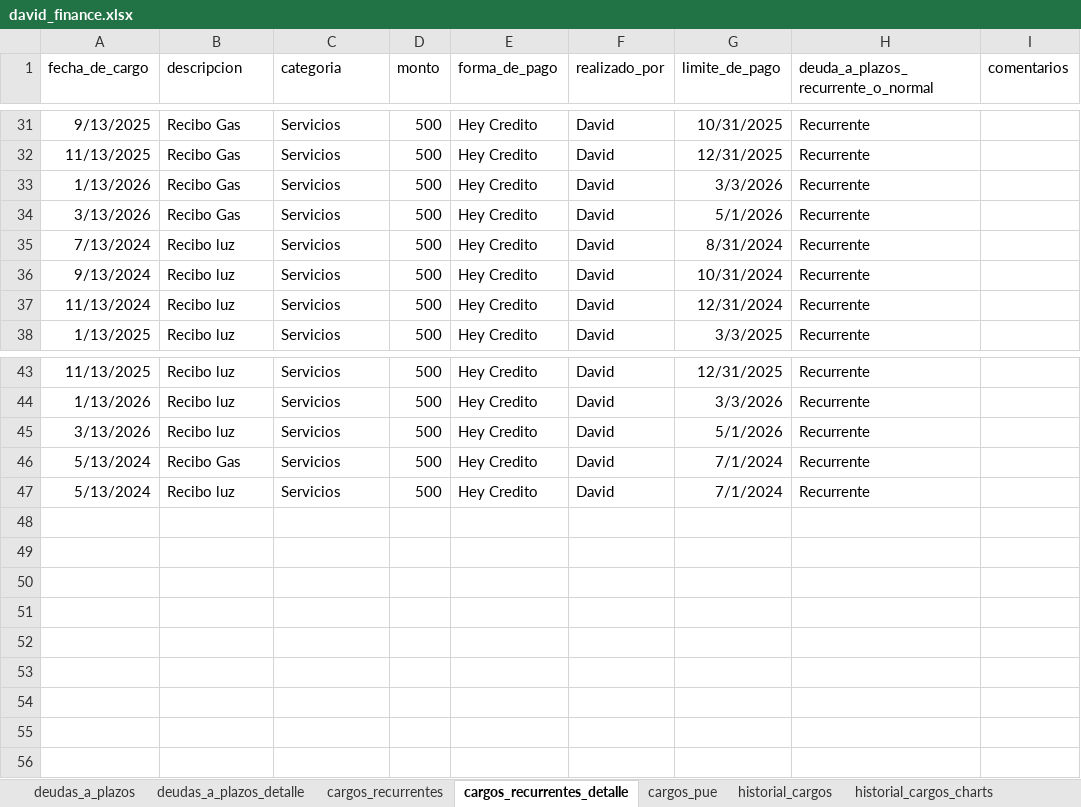
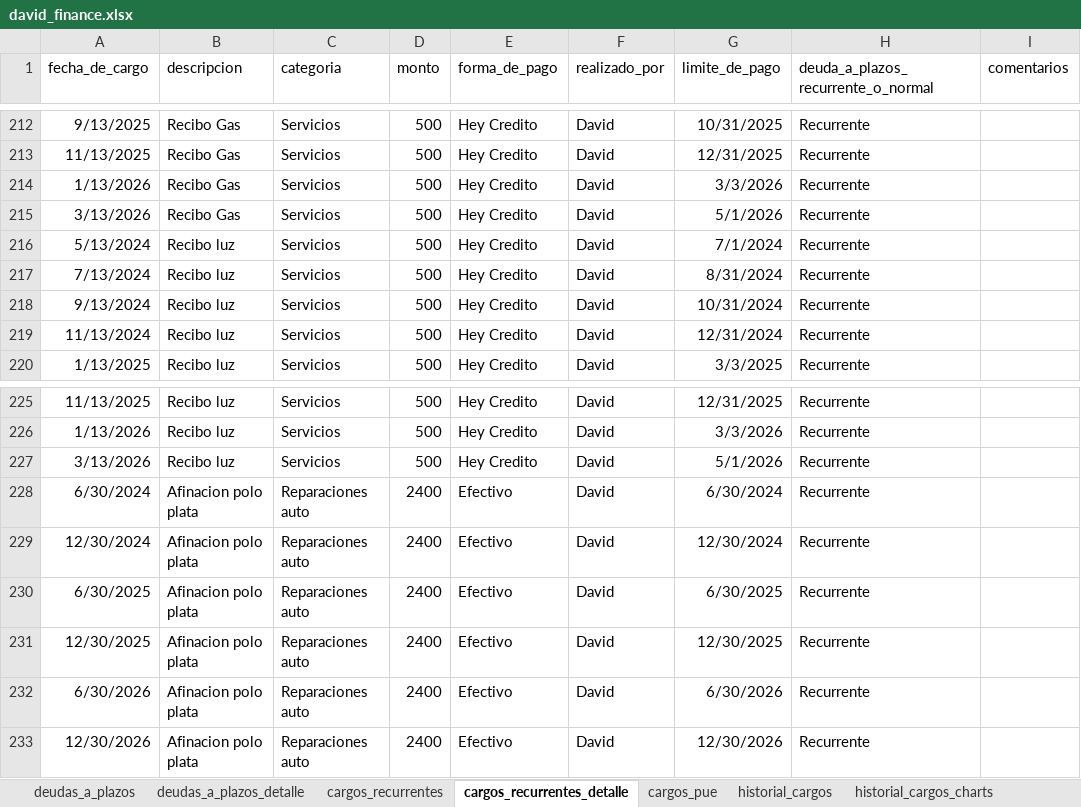
Before and after one commit to dehercar/finance_manager, an Excel workbook: david_finance.xlsx, sheet cargos_recurrentes_detalle, drawn as a sheet; only a part is shown, gaps mark what is left out; values as stored, in another font and other column widths than the file's, no borders; table styles not drawn; the diff covers the shown part only; the diff names each change by its address in the sheet, - before the commit and + after, or states it on an @@ line.

```diff
--- a/david_finance.xlsx (sheet cargos_recurrentes_detalle)
+++ b/david_finance.xlsx (sheet cargos_recurrentes_detalle)
@@ row 47 moved to row 216: 5/13/2024 @@
@@ row 46 moved to row 204: 5/13/2024 @@
+row 228: 6/30/2024 | Afinacion polo plata | Reparaciones auto | 2400 | Efectivo | David | 6/30/2024 | Recurrente
+row 229: 12/30/2024 | Afinacion polo plata | Reparaciones auto | 2400 | Efectivo | David | 12/30/2024 | Recurrente
+row 230: 6/30/2025 | Afinacion polo plata | Reparaciones auto | 2400 | Efectivo | David | 6/30/2025 | Recurrente
+row 231: 12/30/2025 | Afinacion polo plata | Reparaciones auto | 2400 | Efectivo | David | 12/30/2025 | Recurrente
+row 232: 6/30/2026 | Afinacion polo plata | Reparaciones auto | 2400 | Efectivo | David | 6/30/2026 | Recurrente
+row 233: 12/30/2026 | Afinacion polo plata | Reparaciones auto | 2400 | Efectivo | David | 12/30/2026 | Recurrente
```
Also changed, not shown: 184 added rows, 4 removed rows and 2 edited cells elsewhere in this sheet, sheet historial_cargos, sheet deudas_a_plazos_detalle, sheet ingresos_recurrentes_detalle, sheet cargos_recurrentes, sheet deudas_a_plazos, sheet historial_cargos_charts, 2 more sheets, charts or pictures, 10 other files.
